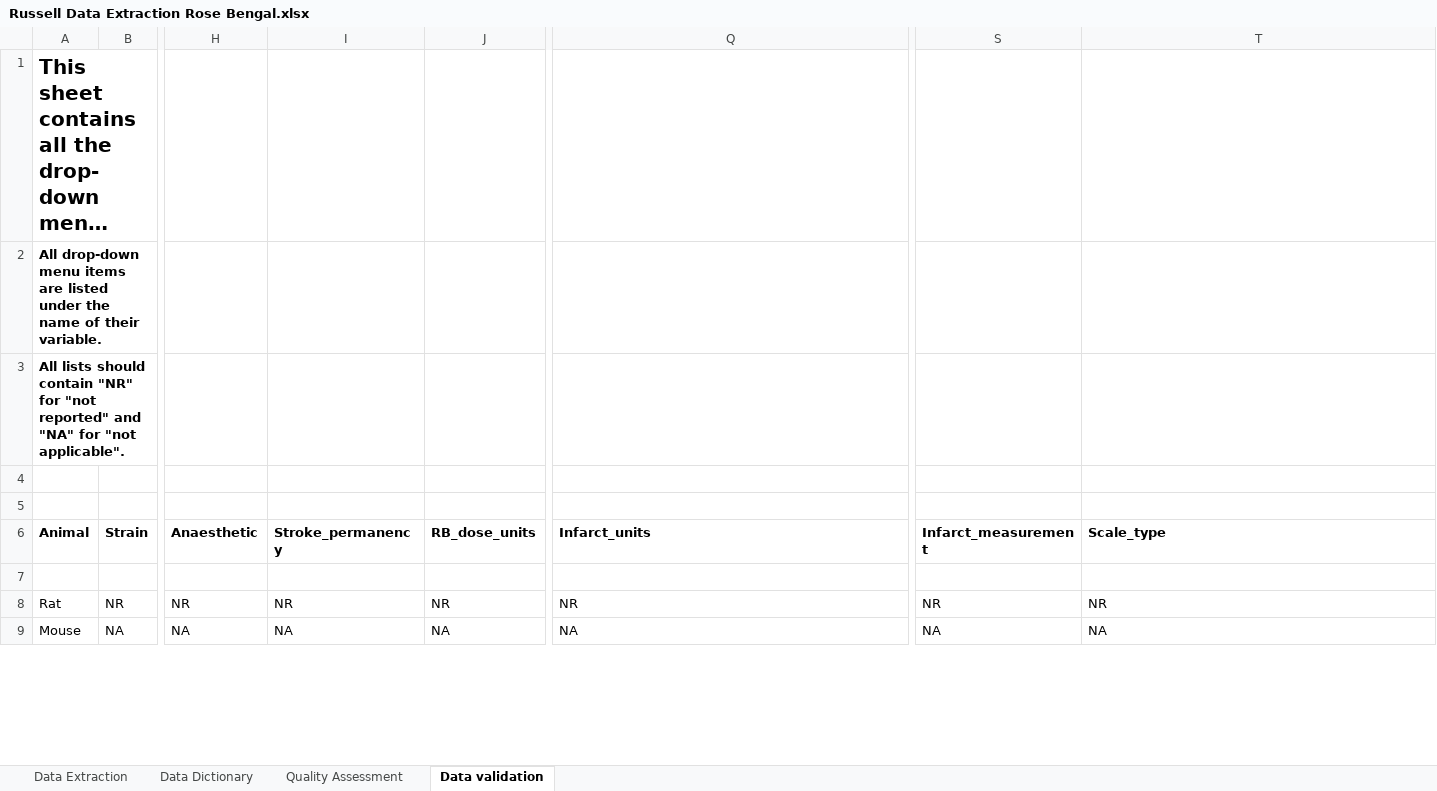
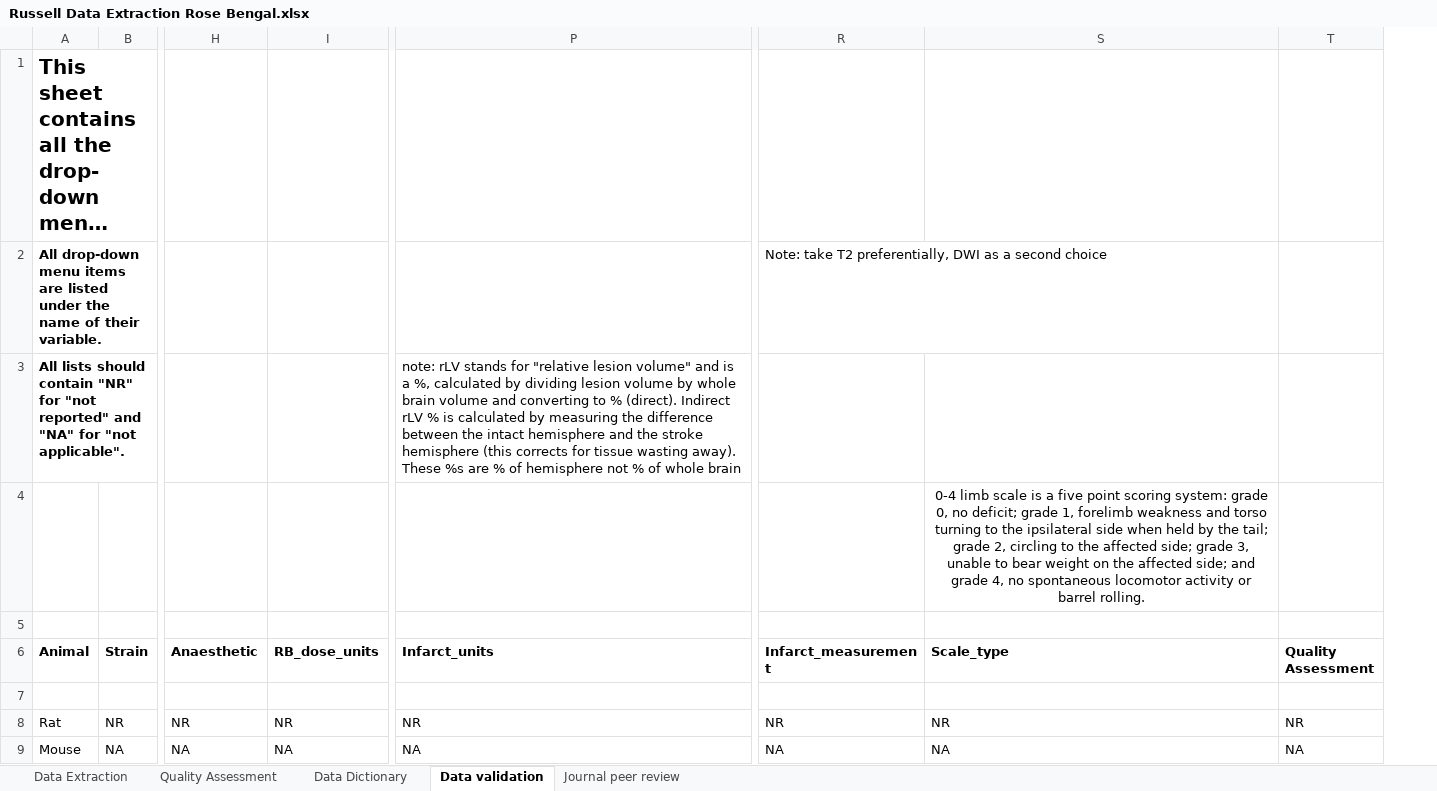
Before and after one commit to A-M-Russell/Rose-Bengal-Stroke-Treatment-Efficacy-Review, an Excel workbook: Russell Data Extraction Rose Bengal.xlsx, sheet Data validation, drawn as a sheet; only a part is shown, gaps mark what is left out; long unchanged cells end in …; values as stored, in another font and other column widths than the file's, no borders; conditional formats not drawn; removed rows and columns are numbered as before the commit, all else as after; the diff covers the shown part only; the diff names each change by its address in the sheet, - before the commit and + after, or states it on an @@ line.

Commit message:
Add files via upload
Main document of data extraction from beginning in 2020 up to February 2021

```diff
--- a/Russell Data Extraction Rose Bengal.xlsx (sheet Data validation)
+++ b/Russell Data Extraction Rose Bengal.xlsx (sheet Data validation)
+sheet tab: Journal peer review
@@ sheet tab order changed: Data Extraction | Quality Assessment | Data Dictionary | Data validation | Journal peer review @@
-column I (Stroke_permanency), rows 8-9: NR | NA
+column T (Quality Assessment), rows 8-9: NR | NA
-R2 (Infarct_measurement): (empty)
+R2 (Infarct_measurement): Note: take T2 preferentially, DWI as a second choice
-P3 (Infarct_units): (empty)
+P3 (Infarct_units): note: rLV stands for "relative lesion volume" and is a %, calculated by dividing lesion volume by whole brain volume and converting to % (direct). Indirect rLV % is calculated by measuring the difference between the intact hemisphere and the stroke hemisphere (this corrects for tissue wasting away). These %s are % of hemisphere not % of whole brain
-S4 (Scale_type): (empty)
+S4 (Scale_type): 0-4 limb scale is a five point scoring system: grade 0, no deficit; grade 1, forelimb weakness and torso turning to the ipsilateral side when held by the tail; grade 2, circling to the affected side; grade 3, unable to bear weight on the affected side; and grade 4, no spontaneous locomotor activity or barrel rolling.
```
Also changed, not shown: 53 added rows, 10 removed rows and 140 edited cells elsewhere in this sheet, sheet Data Extraction, sheet Quality Assessment, sheet Data Dictionary, formulas that keep their value.
